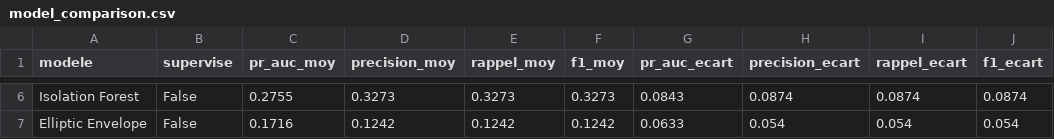
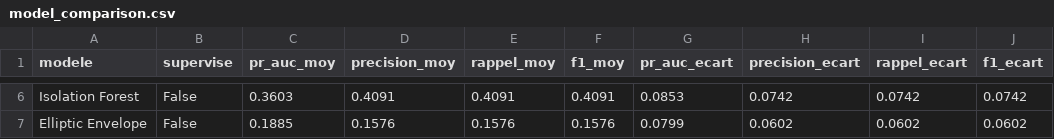
Before and after one commit to mohamed-kar1/predictive-maintenance-anomaly-detection, a CSV file: reports/model_comparison.csv, drawn as a sheet; only a part is shown, gaps mark what is left out; the diff covers the shown part only; the diff names each change by its address in the sheet, - before the commit and + after, or states it on an @@ line.

Commit message:
Resultats : comparaison des 6 modeles (10 variables) et du modele compose

```diff
--- a/reports/model_comparison.csv
+++ b/reports/model_comparison.csv
-C6 (pr_auc_moy): 0.2755
+C6 (pr_auc_moy): 0.3603
-D6 (precision_moy): 0.3273
+D6 (precision_moy): 0.4091
-E6 (rappel_moy): 0.3273
+E6 (rappel_moy): 0.4091
-F6 (f1_moy): 0.3273
+F6 (f1_moy): 0.4091
-G6 (pr_auc_ecart): 0.0843
+G6 (pr_auc_ecart): 0.0853
-H6 (precision_ecart): 0.0874
+H6 (precision_ecart): 0.0742
-I6 (rappel_ecart): 0.0874
+I6 (rappel_ecart): 0.0742
-J6 (f1_ecart): 0.0874
+J6 (f1_ecart): 0.0742
-C7 (pr_auc_moy): 0.1716
+C7 (pr_auc_moy): 0.1885
-D7 (precision_moy): 0.1242
+D7 (precision_moy): 0.1576
-E7 (rappel_moy): 0.1242
+E7 (rappel_moy): 0.1576
-F7 (f1_moy): 0.1242
+F7 (f1_moy): 0.1576
-G7 (pr_auc_ecart): 0.0633
+G7 (pr_auc_ecart): 0.0799
-H7 (precision_ecart): 0.054
+H7 (precision_ecart): 0.0602
-I7 (rappel_ecart): 0.054
+I7 (rappel_ecart): 0.0602
-J7 (f1_ecart): 0.054
+J7 (f1_ecart): 0.0602
```
Also changed, not shown: 32 edited cells elsewhere in this file, 1 other file.
